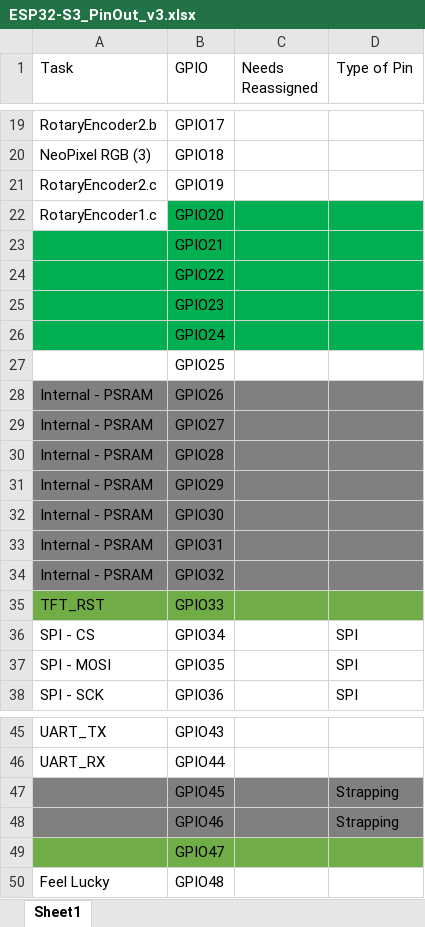
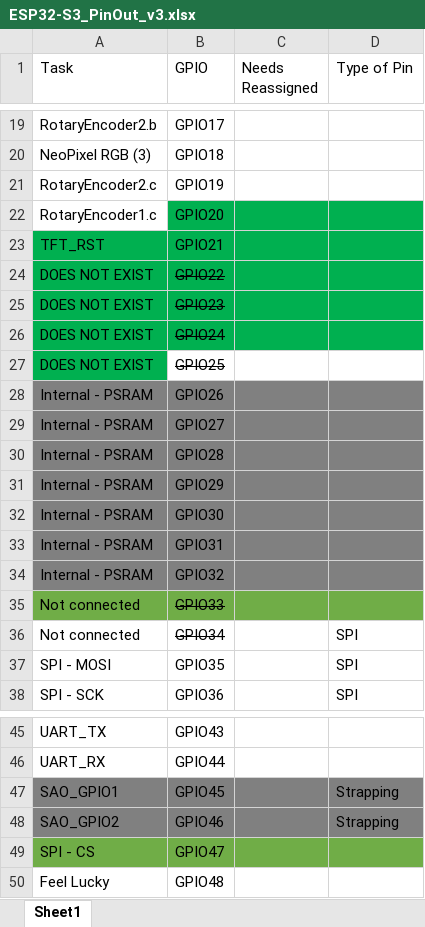
Before and after one commit to BadgePiratesLLC/CactusCon-12, an Excel workbook: DOCS/ESP32-S3_PinOut_v3.xlsx, sheet Sheet1, drawn as a sheet; only a part is shown, gaps mark what is left out; values as stored, in another font and other column widths than the file's, no borders; the diff names each change by its address in the sheet, - before the commit and + after, or states it on an @@ line.

```diff
--- a/DOCS/ESP32-S3_PinOut_v3.xlsx (sheet Sheet1)
+++ b/DOCS/ESP32-S3_PinOut_v3.xlsx (sheet Sheet1)
-A23 (Task): (empty)
+A23 (Task): TFT_RST
-A24:A27 (Task): (empty)
+A24:A27 (Task): DOES NOT EXIST
-B24:B27 strikethrough: off
+B24:B27 strikethrough: on
-A27 fill: none
+A27 fill: #00B050
-A35 (Task): TFT_RST
+A35 (Task): Not connected
-B35:B36 strikethrough: off
+B35:B36 strikethrough: on
-A36 (Task): SPI - CS
+A36 (Task): Not connected
-A47 (Task): (empty)
+A47 (Task): SAO_GPIO1
-A48 (Task): (empty)
+A48 (Task): SAO_GPIO2
-A49 (Task): (empty)
+A49 (Task): SPI - CS
```
Also changed, not shown: 2 other files.
